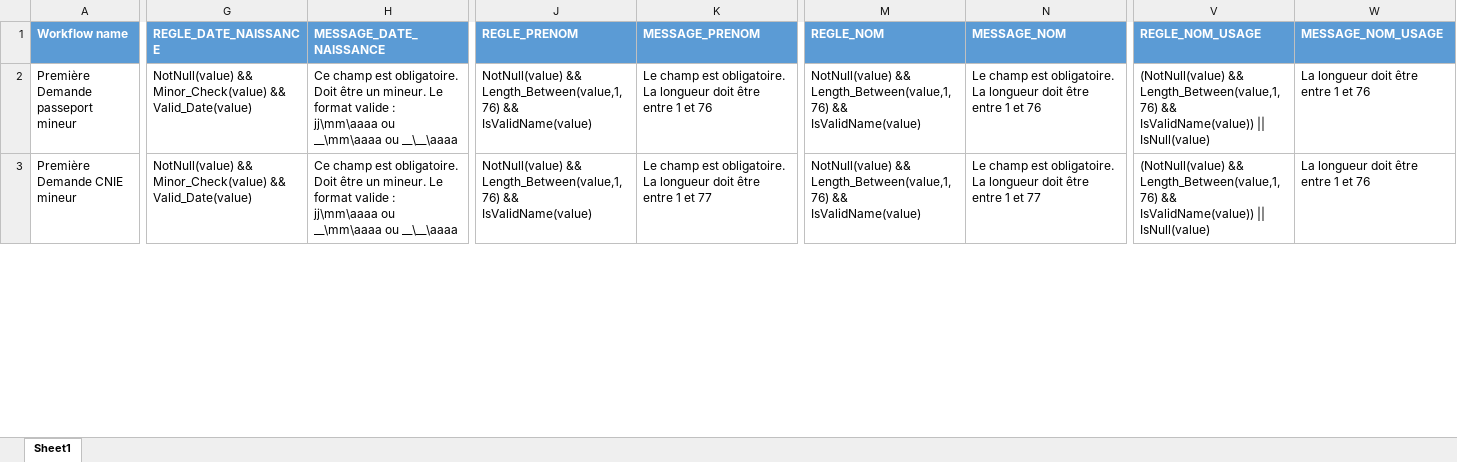
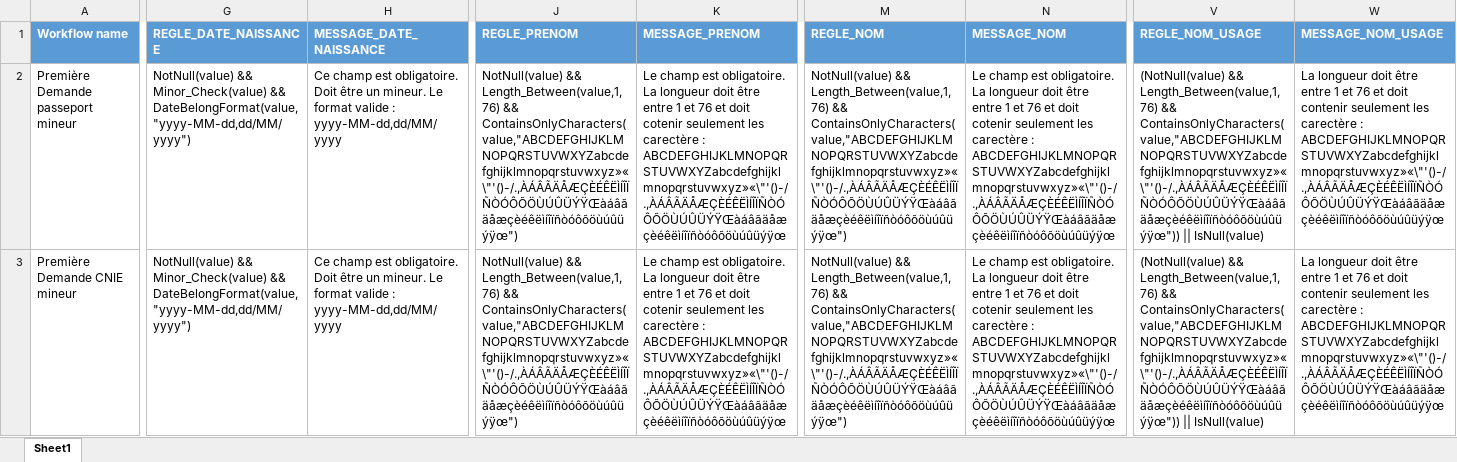
Before and after one commit to NahariImane/Rule_Engine, an Excel workbook: src/main/Configuration/RulesTest.xlsx, sheet Sheet1, drawn as a sheet; only a part is shown, gaps mark what is left out; values as stored, in another font and other column widths than the file's, no borders; the diff covers the shown part only; the diff names each change by its address in the sheet, - before the commit and + after, or states it on an @@ line.

Commit message:
ajout fonction validation

```diff
--- a/src/main/Configuration/RulesTest.xlsx (sheet Sheet1)
+++ b/src/main/Configuration/RulesTest.xlsx (sheet Sheet1)
-G2:G3 (REGLE_DATE_NAISSANCE): …Minor_Check(value) && Valid_Date(value)
+G2:G3 (REGLE_DATE_NAISSANCE): …Minor_Check(value) && DateBelongFormat(value,"yyyy-MM-dd,dd/MM/yyyy")
-H2:H3 (MESSAGE_DATE_NAISSANCE): …valide : jj\mm\aaaa ou __\mm\aaaa ou __\__\aaaa
+H2:H3 (MESSAGE_DATE_NAISSANCE): …valide : yyyy-MM-dd,dd/MM/yyyy
-J2:J3 (REGLE_PRENOM): …Length_Between(value,1,76) && IsValidName(value)
+J2:J3 (REGLE_PRENOM): …Length_Between(value,1,76) && ContainsOnlyCharacters(value,"ABCDEFGHIJKLMNOPQRSTUVWXYZabcdefghijklmnopqrstuvwxyz»«\"'()-/.,ÀÁÂÃÄÅÆÇÈÉÊËÌÍÎÏÑÒÓÔÕÖÙÚÛÜÝŸŒàáâãäåæçèéêëìíîïñòóôõöùúûüýÿœ")
-K2 (MESSAGE_PRENOM): …et 76
+K2 (MESSAGE_PRENOM): …et 76 et doit cotenir seulement les carectère : ABCDEFGHIJKLMNOPQRSTUVWXYZabcdefghijklmnopqrstuvwxyz»«\"'()-/.,ÀÁÂÃÄÅÆÇÈÉÊËÌÍÎÏÑÒÓÔÕÖÙÚÛÜÝŸŒàáâãäåæçèéêëìíîïñòóôõöùúûüýÿœ
-M2:M3 (REGLE_NOM): …Length_Between(value,1,76) && IsValidName(value)
+M2:M3 (REGLE_NOM): …Length_Between(value,1,76) && ContainsOnlyCharacters(value,"ABCDEFGHIJKLMNOPQRSTUVWXYZabcdefghijklmnopqrstuvwxyz»«\"'()-/.,ÀÁÂÃÄÅÆÇÈÉÊËÌÍÎÏÑÒÓÔÕÖÙÚÛÜÝŸŒàáâãäåæçèéêëìíîïñòóôõöùúûüýÿœ")
-N2 (MESSAGE_NOM): …et 76
+N2 (MESSAGE_NOM): …et 76 et doit cotenir seulement les carectère : ABCDEFGHIJKLMNOPQRSTUVWXYZabcdefghijklmnopqrstuvwxyz»«\"'()-/.,ÀÁÂÃÄÅÆÇÈÉÊËÌÍÎÏÑÒÓÔÕÖÙÚÛÜÝŸŒàáâãäåæçèéêëìíîïñòóôõöùúûüýÿœ
-V2:V3 (REGLE_NOM_USAGE): …Length_Between(value,1,76) && IsValidName(value)) || IsNull(value)
+V2:V3 (REGLE_NOM_USAGE): …Length_Between(value,1,76) && ContainsOnlyCharacters(value,"ABCDEFGHIJKLMNOPQRSTUVWXYZabcdefghijklmnopqrstuvwxyz»«\"'()-/.,ÀÁÂÃÄÅÆÇÈÉÊËÌÍÎÏÑÒÓÔÕÖÙÚÛÜÝŸŒàáâãäåæçèéêëìíîïñòóôõöùúûüýÿœ")) || IsNull(value)
-W2:W3 (MESSAGE_NOM_USAGE): …et 76
+W2:W3 (MESSAGE_NOM_USAGE): …et 76 et doit contenir seulement les carectère : ABCDEFGHIJKLMNOPQRSTUVWXYZabcdefghijklmnopqrstuvwxyz»«\"'()-/.,ÀÁÂÃÄÅÆÇÈÉÊËÌÍÎÏÑÒÓÔÕÖÙÚÛÜÝŸŒàáâãäåæçèéêëìíîïñòóôõöùúûüýÿœ
-K3 (MESSAGE_PRENOM): …1 et 77
+K3 (MESSAGE_PRENOM): …1 et 76 et doit cotenir seulement les carectère : ABCDEFGHIJKLMNOPQRSTUVWXYZabcdefghijklmnopqrstuvwxyz»«\"'()-/.,ÀÁÂÃÄÅÆÇÈÉÊËÌÍÎÏÑÒÓÔÕÖÙÚÛÜÝŸŒàáâãäåæçèéêëìíîïñòóôõöùúûüýÿœ
-N3 (MESSAGE_NOM): …1 et 77
+N3 (MESSAGE_NOM): …1 et 76 et doit cotenir seulement les carectère : ABCDEFGHIJKLMNOPQRSTUVWXYZabcdefghijklmnopqrstuvwxyz»«\"'()-/.,ÀÁÂÃÄÅÆÇÈÉÊËÌÍÎÏÑÒÓÔÕÖÙÚÛÜÝŸŒàáâãäåæçèéêëìíîïñòóôõöùúûüýÿœ
```
Also changed, not shown: 215 edited cells elsewhere in this sheet, 6 other files.
